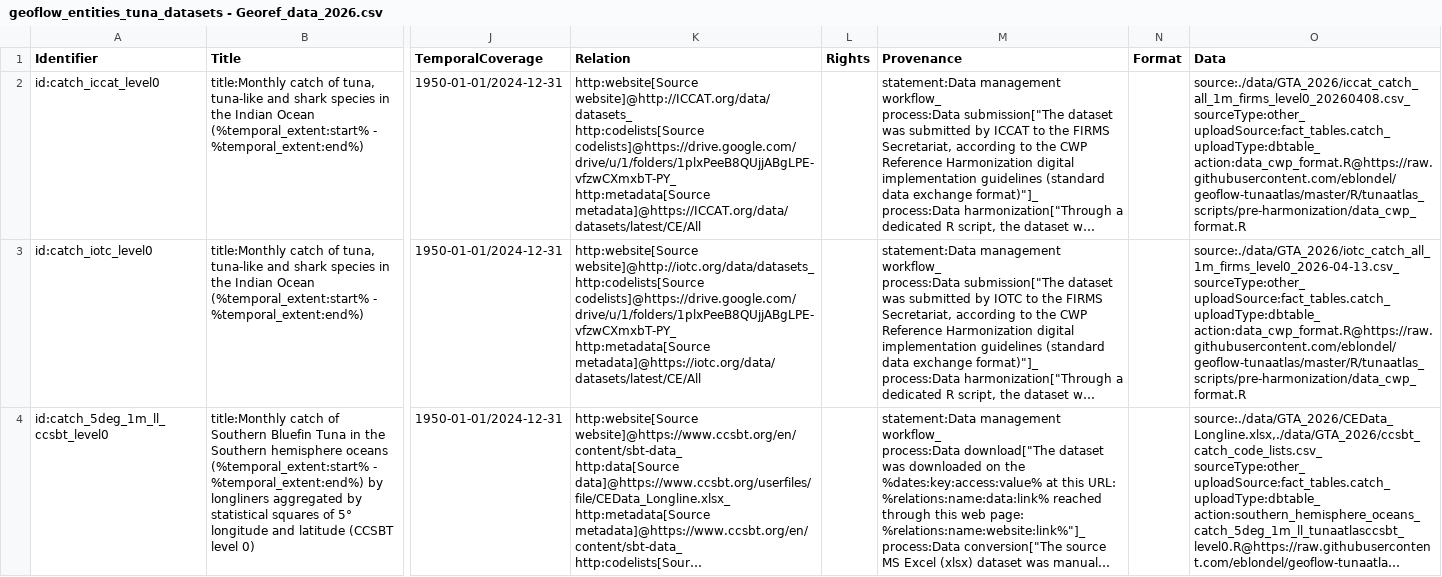
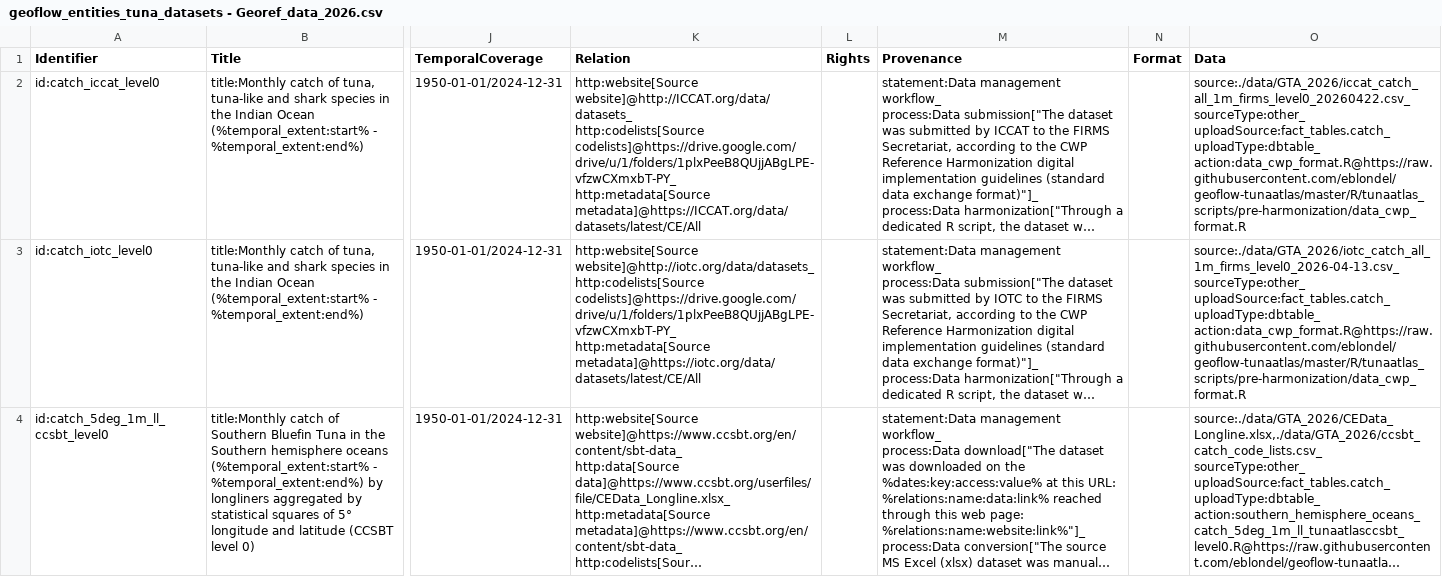
Before and after one commit to firms-gta/geoflow-tunaatlas, a CSV file: config/geoflow_entities_tuna_datasets - Georef_data_2026.csv, drawn as a sheet; only a part is shown, gaps mark what is left out; long unchanged cells end in …; ↵ is a line break in a cell; the diff names each change by its address in the sheet, - before the commit and + after, or states it on an @@ line.

```diff
--- a/config/geoflow_entities_tuna_datasets - Georef_data_2026.csv
+++ b/config/geoflow_entities_tuna_datasets - Georef_data_2026.csv
-O2 (Data): source:./data/GTA_2026/iccat_catch_all_1m_firms_level0_20260408.csv_ ↵ sourceType:other_ ↵ uploadSource:fact_tables.catch_…
+O2 (Data): source:./data/GTA_2026/iccat_catch_all_1m_firms_level0_20260422.csv_ ↵ sourceType:other_ ↵ uploadSource:fact_tables.catch_…
```
Also changed, not shown: config/geoflow_entities_tuna_global_datasets_ird_level2 - 2026_worfklow_catch_level2.csv.
